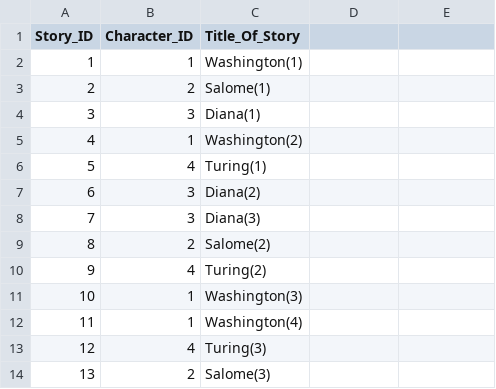
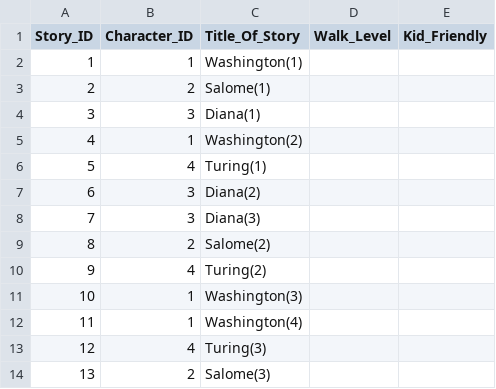
Before and after one commit to Alma-Sanchez/Traverse, a CSV file: BackEndSkeleton/csv_file/Story_Data.csv, drawn as a sheet; the diff names each change by its address in the sheet, - before the commit and + after, or states it on an @@ line.

```diff
--- a/BackEndSkeleton/csv_file/Story_Data.csv
+++ b/BackEndSkeleton/csv_file/Story_Data.csv
-D1: (empty)
+D1: Walk_Level
-E1: (empty)
+E1: Kid_Friendly
```
Also changed, not shown: BackEndSkeleton/csv_file/Step_Data.csv, 3 other files.
